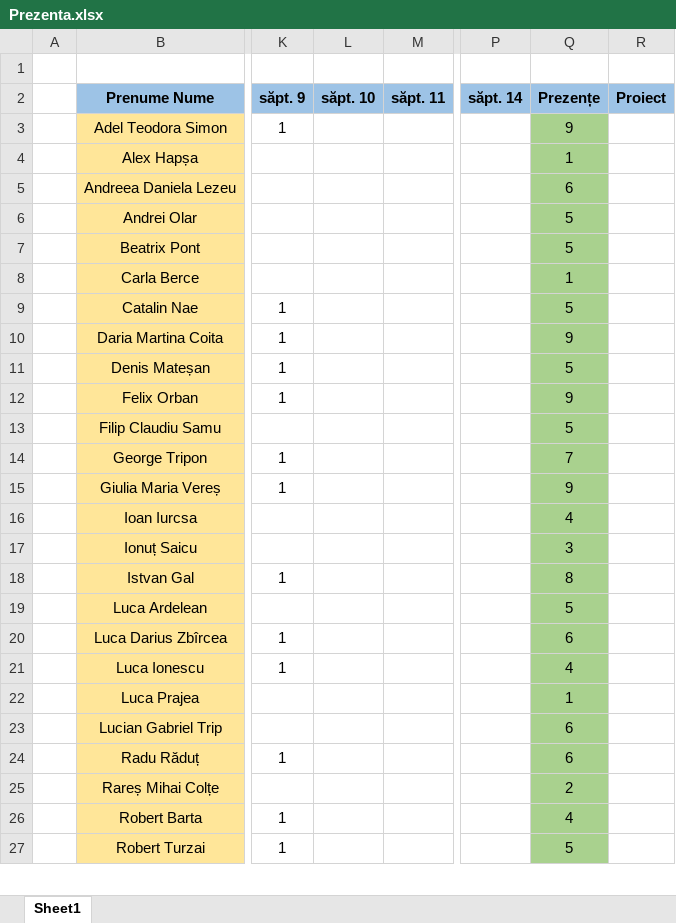
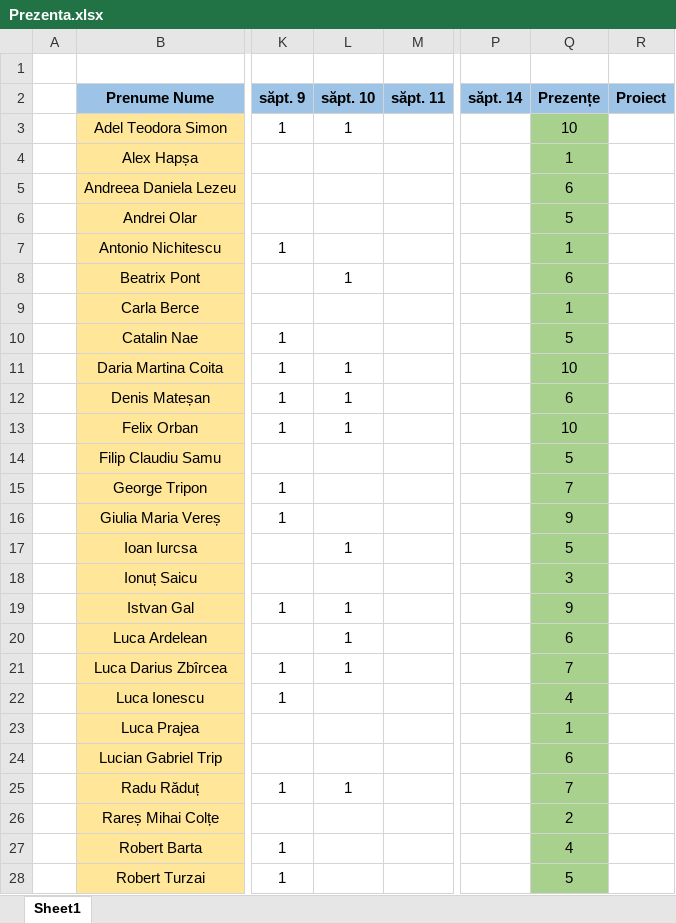
Before and after one commit to PelleRemus/Facultate_Promotia_2025_2028, an Excel workbook: Algoritmi Fundamentali/Prezenta.xlsx, sheet Sheet1, drawn as a sheet; only a part is shown, gaps mark what is left out; values as stored, in another font and other column widths than the file's, no borders; conditional formats not drawn; addresses are those after the commit; the diff covers the shown part only; the diff names each change by its address in the sheet, - before the commit and + after, or states it on an @@ line.

```diff
--- a/Algoritmi Fundamentali/Prezenta.xlsx (sheet Sheet1)
+++ b/Algoritmi Fundamentali/Prezenta.xlsx (sheet Sheet1)
-L3 (săpt. 10): (empty)
+L3 (săpt. 10): 1
-Q3 (Prezențe): 9
+Q3 (Prezențe): 10
@@ row 31 moved to row 7: Antonio Nichitescu @@
-L8 (săpt. 10): (empty)
+L8 (săpt. 10): 1
-Q8 (Prezențe): 5
+Q8 (Prezențe): 6
-L11:L13 (săpt. 10): (empty)
+L11:L13 (săpt. 10): 1
-Q11 (Prezențe): 9
+Q11 (Prezențe): 10
-Q12 (Prezențe): 5
+Q12 (Prezențe): 6
-Q13 (Prezențe): 9
+Q13 (Prezențe): 10
-L17 (săpt. 10): (empty)
+L17 (săpt. 10): 1
-Q17 (Prezențe): 4
+Q17 (Prezențe): 5
-L19:L21 (săpt. 10): (empty)
+L19:L21 (săpt. 10): 1
-Q19 (Prezențe): 8
+Q19 (Prezențe): 9
-Q20 (Prezențe): 5
+Q20 (Prezențe): 6
-Q21 (Prezențe): 6
+Q21 (Prezențe): 7
-L25 (săpt. 10): (empty)
+L25 (săpt. 10): 1
-Q25 (Prezențe): 6
+Q25 (Prezențe): 7
```
Also changed, not shown: 4 edited cells elsewhere in this sheet, formulas that keep their value, 10 other files.
